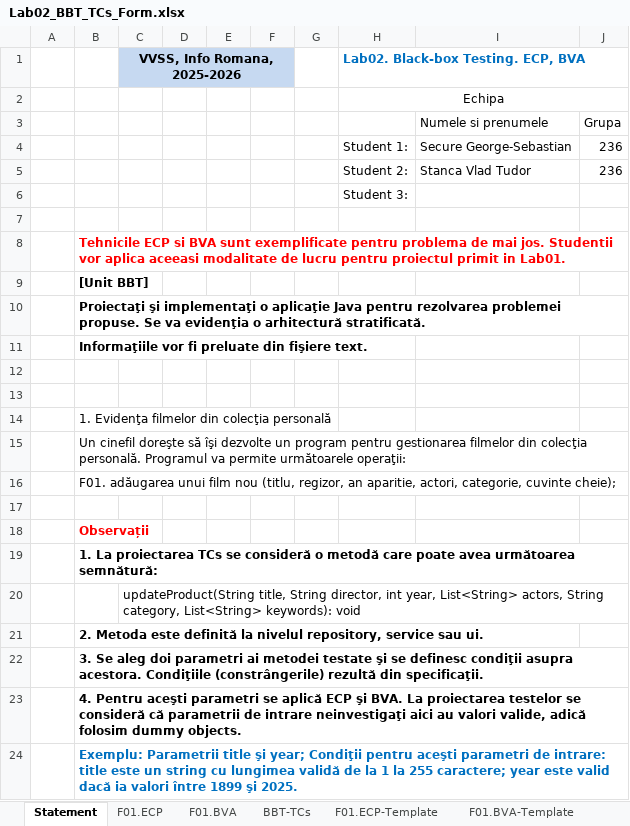
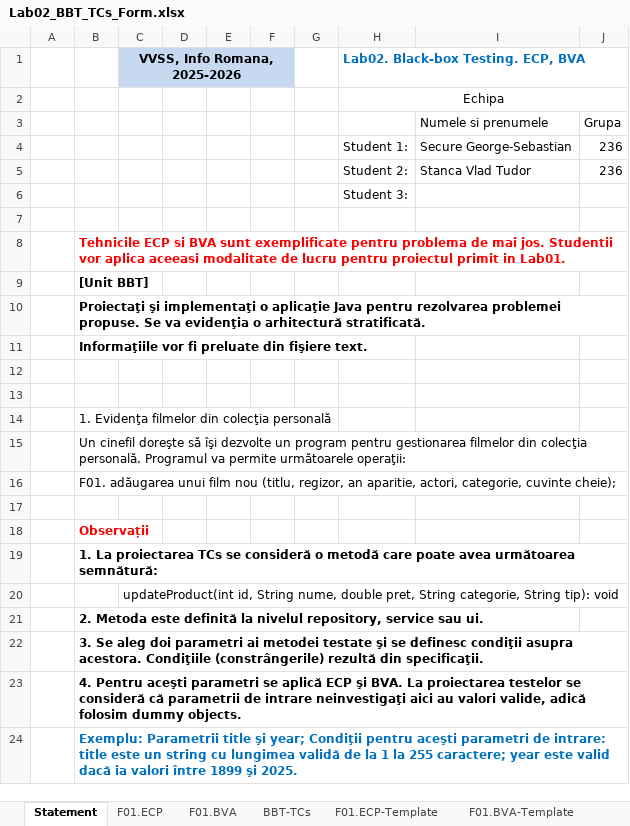
Before and after one commit to TudorStanca/vvss-lab, an Excel workbook: docs/Lab02/Lab02_BBT_TCs_Form.xlsx, sheet Statement, drawn as a sheet; values as stored, in another font and other column widths than the file's, no borders; the diff names each change by its address in the sheet, - before the commit and + after, or states it on an @@ line.

Commit message:
updated testing method on first slide of excel

```diff
--- a/docs/Lab02/Lab02_BBT_TCs_Form.xlsx (sheet Statement)
+++ b/docs/Lab02/Lab02_BBT_TCs_Form.xlsx (sheet Statement)
-C20 (VVSS, Info Romana, 2025-2026): updateProduct(String title, String director, int year, List<String> actors, String category, List<String> keywords): void
+C20 (VVSS, Info Romana, 2025-2026): updateProduct(int id, String nume, double pret, String categorie, String tip): void
```
